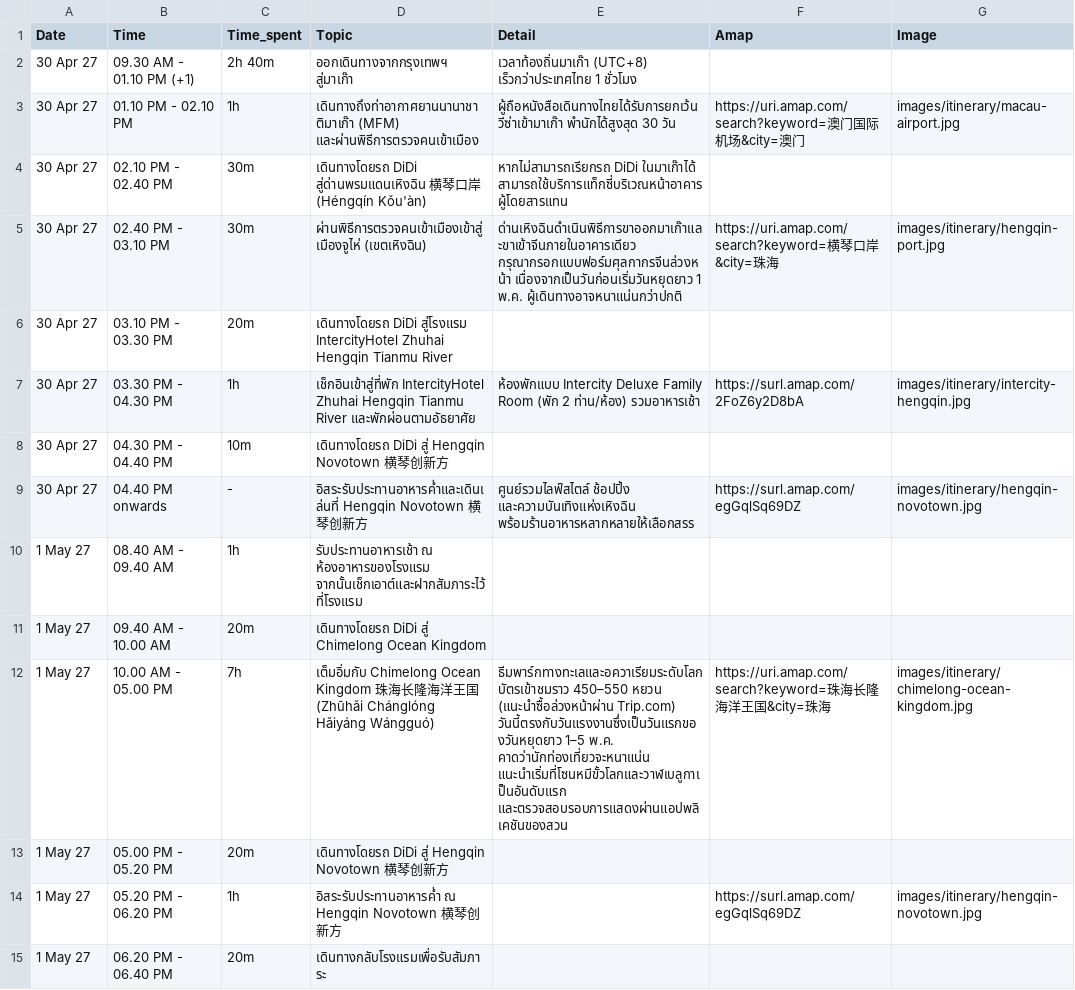
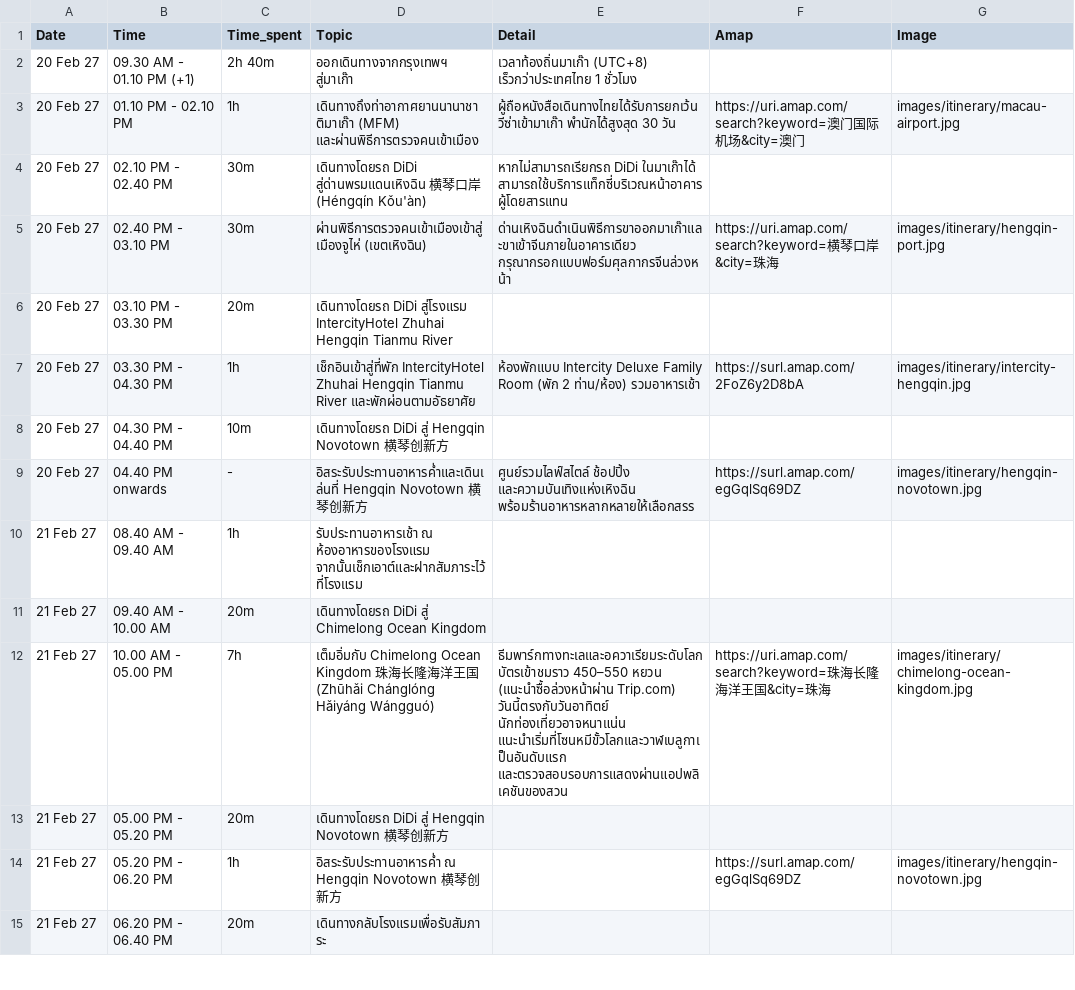
Before and after one commit to asamaliammukda-ux/guangzhou2027, a CSV file: data/itinerary.csv, drawn as a sheet; only a part is shown; the diff covers the shown part only.

```diff
--- a/data/itinerary.csv
+++ b/data/itinerary.csv
@@ -1,15 +1,15 @@
 Date,Time,Time_spent,Topic,Detail,Amap,Image
-30 Apr 27,09.30 AM - 01.10 PM (+1),2h 40m,ออกเดินทางจากกรุงเทพฯ สู่มาเก๊า,เวลาท้องถิ่นมาเก๊า (UTC+8) เร็วกว่าประเทศไทย 1 ชั่วโมง,,
-30 Apr 27,01.10 PM - 02.10 PM,1h,เดินทางถึงท่าอากาศยานนานาชาติมาเก๊า (MFM) และผ่านพิธีการตรวจคนเข้าเมือง,ผู้ถือหนังสือเดินทางไทยได้รับการยกเว้นวีซ่าเข้ามาเก๊า พำนักได้สูงสุด 30 วัน,https://uri.amap.com/search?keyword=澳门国际机场&city=澳门,images/itinerary/macau-airport.jpg
-30 Apr 27,02.10 PM - 02.40 PM,30m,เดินทางโดยรถ DiDi สู่ด่านพรมแดนเหิงฉิน 横琴口岸 (Héngqín Kǒu'àn),หากไม่สามารถเรียกรถ DiDi ในมาเก๊าได้ สามารถใช้บริการแท็กซี่บริเวณหน้าอาคารผู้โดยสารแทน,,
-30 Apr 27,02.40 PM - 03.10 PM,30m,ผ่านพิธีการตรวจคนเข้าเมืองเข้าสู่เมืองจูไห่ (เขตเหิงฉิน),"ด่านเหิงฉินดำเนินพิธีการขาออกมาเก๊าและขาเข้าจีนภายในอาคารเดียว กรุณากรอกแบบฟอร์มศุลกากรจีนล่วงหน้า เนื่องจากเป็นวันก่อนเริ่มวันหยุดยาว 1 พ.ค. ผู้เดินทางอาจหนาแน่นกว่าปกติ",https://uri.amap.com/search?keyword=横琴口岸&city=珠海,images/itinerary/hengqin-port.jpg
-30 Apr 27,03.10 PM - 03.30 PM,20m,เดินทางโดยรถ DiDi สู่โรงแรม IntercityHotel Zhuhai Hengqin Tianmu River,,,
-30 Apr 27,03.30 PM - 04.30 PM,1h,เช็กอินเข้าสู่ที่พัก IntercityHotel Zhuhai Hengqin Tianmu River และพักผ่อนตามอัธยาศัย,"ห้องพักแบบ Intercity Deluxe Family Room (พัก 2 ท่าน/ห้อง) รวมอาหารเช้า",https://surl.amap.com/2FoZ6y2D8bA,images/itinerary/intercity-hengqin.jpg
-30 Apr 27,04.30 PM - 04.40 PM,10m,เดินทางโดยรถ DiDi สู่ Hengqin Novotown 横琴创新方,,,
-30 Apr 27,04.40 PM onwards,-,อิสระรับประทานอาหารค่ำและเดินเล่นที่ Hengqin Novotown 横琴创新方,ศูนย์รวมไลฟ์สไตล์ ช้อปปิ้ง และความบันเทิงแห่งเหิงฉิน พร้อมร้านอาหารหลากหลายให้เลือกสรร,https://surl.amap.com/egGqlSq69DZ,images/itinerary/hengqin-novotown.jpg
-1 May 27,08.40 AM - 09.40 AM,1h,รับประทานอาหารเช้า ณ ห้องอาหารของโรงแรม จากนั้นเช็กเอาต์และฝากสัมภาระไว้ที่โรงแรม,,,
-1 May 27,09.40 AM - 10.00 AM,20m,เดินทางโดยรถ DiDi สู่ Chimelong Ocean Kingdom,,,
-1 May 27,10.00 AM - 05.00 PM,7h,เต็มอิ่มกับ Chimelong Ocean Kingdom 珠海长隆海洋王国 (Zhūhǎi Chánglóng Hǎiyáng Wángguó),"ธีมพาร์กทางทะเลและอควาเรียมระดับโลก บัตรเข้าชมราว 450–550 หยวน (แนะนำซื้อล่วงหน้าผ่าน Trip.com) วันนี้ตรงกับวันแรงงานซึ่งเป็นวันแรกของวันหยุดยาว 1–5 พ.ค. คาดว่านักท่องเที่ยวจะหนาแน่น แนะนำเริ่มที่โซนหมีขั้วโลกและวาฬเบลูกาเป็นอันดับแรก และตรวจสอบรอบการแสดงผ่านแอปพลิเคชันของสวน",https://uri.amap.com/search?keyword=珠海长隆海洋王国&city=珠海,images/itinerary/chimelong-ocean-kingdom.jpg
-1 May 27,05.00 PM - 05.20 PM,20m,เดินทางโดยรถ DiDi สู่ Hengqin Novotown 横琴创新方,,,
-1 May 27,05.20 PM - 06.20 PM,1h,อิสระรับประทานอาหารค่ำ ณ Hengqin Novotown 横琴创新方,,https://surl.amap.com/egGqlSq69DZ,images/itinerary/hengqin-novotown.jpg
-1 May 27,06.20 PM - 06.40 PM,20m,เดินทางกลับโรงแรมเพื่อรับสัมภาระ,,,
+20 Feb 27,09.30 AM - 01.10 PM (+1),2h 40m,ออกเดินทางจากกรุงเทพฯ สู่มาเก๊า,เวลาท้องถิ่นมาเก๊า (UTC+8) เร็วกว่าประเทศไทย 1 ชั่วโมง,,
+20 Feb 27,01.10 PM - 02.10 PM,1h,เดินทางถึงท่าอากาศยานนานาชาติมาเก๊า (MFM) และผ่านพิธีการตรวจคนเข้าเมือง,ผู้ถือหนังสือเดินทางไทยได้รับการยกเว้นวีซ่าเข้ามาเก๊า พำนักได้สูงสุด 30 วัน,https://uri.amap.com/search?keyword=澳门国际机场&city=澳门,images/itinerary/macau-airport.jpg
+20 Feb 27,02.10 PM - 02.40 PM,30m,เดินทางโดยรถ DiDi สู่ด่านพรมแดนเหิงฉิน 横琴口岸 (Héngqín Kǒu'àn),หากไม่สามารถเรียกรถ DiDi ในมาเก๊าได้ สามารถใช้บริการแท็กซี่บริเวณหน้าอาคารผู้โดยสารแทน,,
+20 Feb 27,02.40 PM - 03.10 PM,30m,ผ่านพิธีการตรวจคนเข้าเมืองเข้าสู่เมืองจูไห่ (เขตเหิงฉิน),"ด่านเหิงฉินดำเนินพิธีการขาออกมาเก๊าและขาเข้าจีนภายในอาคารเดียว กรุณากรอกแบบฟอร์มศุลกากรจีนล่วงหน้า",https://uri.amap.com/search?keyword=横琴口岸&city=珠海,images/itinerary/hengqin-port.jpg
+20 Feb 27,03.10 PM - 03.30 PM,20m,เดินทางโดยรถ DiDi สู่โรงแรม IntercityHotel Zhuhai Hengqin Tianmu River,,,
+20 Feb 27,03.30 PM - 04.30 PM,1h,เช็กอินเข้าสู่ที่พัก IntercityHotel Zhuhai Hengqin Tianmu River และพักผ่อนตามอัธยาศัย,"ห้องพักแบบ Intercity Deluxe Family Room (พัก 2 ท่าน/ห้อง) รวมอาหารเช้า",https://surl.amap.com/2FoZ6y2D8bA,images/itinerary/intercity-hengqin.jpg
+20 Feb 27,04.30 PM - 04.40 PM,10m,เดินทางโดยรถ DiDi สู่ Hengqin Novotown 横琴创新方,,,
+20 Feb 27,04.40 PM onwards,-,อิสระรับประทานอาหารค่ำและเดินเล่นที่ Hengqin Novotown 横琴创新方,ศูนย์รวมไลฟ์สไตล์ ช้อปปิ้ง และความบันเทิงแห่งเหิงฉิน พร้อมร้านอาหารหลากหลายให้เลือกสรร,https://surl.amap.com/egGqlSq69DZ,images/itinerary/hengqin-novotown.jpg
+21 Feb 27,08.40 AM - 09.40 AM,1h,รับประทานอาหารเช้า ณ ห้องอาหารของโรงแรม จากนั้นเช็กเอาต์และฝากสัมภาระไว้ที่โรงแรม,,,
+21 Feb 27,09.40 AM - 10.00 AM,20m,เดินทางโดยรถ DiDi สู่ Chimelong Ocean Kingdom,,,
+21 Feb 27,10.00 AM - 05.00 PM,7h,เต็มอิ่มกับ Chimelong Ocean Kingdom 珠海长隆海洋王国 (Zhūhǎi Chánglóng Hǎiyáng Wángguó),"ธีมพาร์กทางทะเลและอควาเรียมระดับโลก บัตรเข้าชมราว 450–550 หยวน (แนะนำซื้อล่วงหน้าผ่าน Trip.com) วันนี้ตรงกับวันอาทิตย์ นักท่องเที่ยวอาจหนาแน่น แนะนำเริ่มที่โซนหมีขั้วโลกและวาฬเบลูกาเป็นอันดับแรก และตรวจสอบรอบการแสดงผ่านแอปพลิเคชันของสวน",https://uri.amap.com/search?keyword=珠海长隆海洋王国&city=珠海,images/itinerary/chimelong-ocean-kingdom.jpg
+21 Feb 27,05.00 PM - 05.20 PM,20m,เดินทางโดยรถ DiDi สู่ Hengqin Novotown 横琴创新方,,,
+21 Feb 27,05.20 PM - 06.20 PM,1h,อิสระรับประทานอาหารค่ำ ณ Hengqin Novotown 横琴创新方,,https://surl.amap.com/egGqlSq69DZ,images/itinerary/hengqin-novotown.jpg
+21 Feb 27,06.20 PM - 06.40 PM,20m,เดินทางกลับโรงแรมเพื่อรับสัมภาระ,,,
```
Also changed, not shown: 37 edited cells elsewhere in this file, data/budget.csv, data/park-plan.csv, 5 other files.
